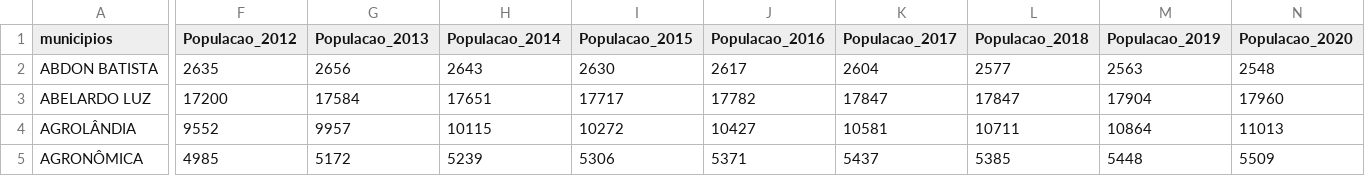
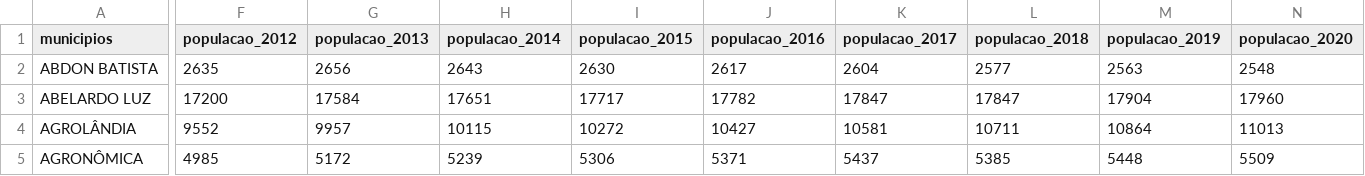
Before and after one commit to marquesrs/iaiaia, a CSV file: src/assets/data_warehouse_2.csv, drawn as a sheet; only a part is shown, gaps mark what is left out; the diff covers the shown part only; the diff names each change by its address in the sheet, - before the commit and + after, or states it on an @@ line.

Commit message:
uniform column naming

```diff
--- a/src/assets/data_warehouse_2.csv
+++ b/src/assets/data_warehouse_2.csv
-F1: Populacao_2012
+F1: populacao_2012
-G1: Populacao_2013
+G1: populacao_2013
-H1: Populacao_2014
+H1: populacao_2014
-I1: Populacao_2015
+I1: populacao_2015
-J1: Populacao_2016
+J1: populacao_2016
-K1: Populacao_2017
+K1: populacao_2017
-L1: Populacao_2018
+L1: populacao_2018
-M1: Populacao_2019
+M1: populacao_2019
-N1: Populacao_2020
+N1: populacao_2020
```
Also changed, not shown: 1 edited cell elsewhere in this file, 1 other file.
